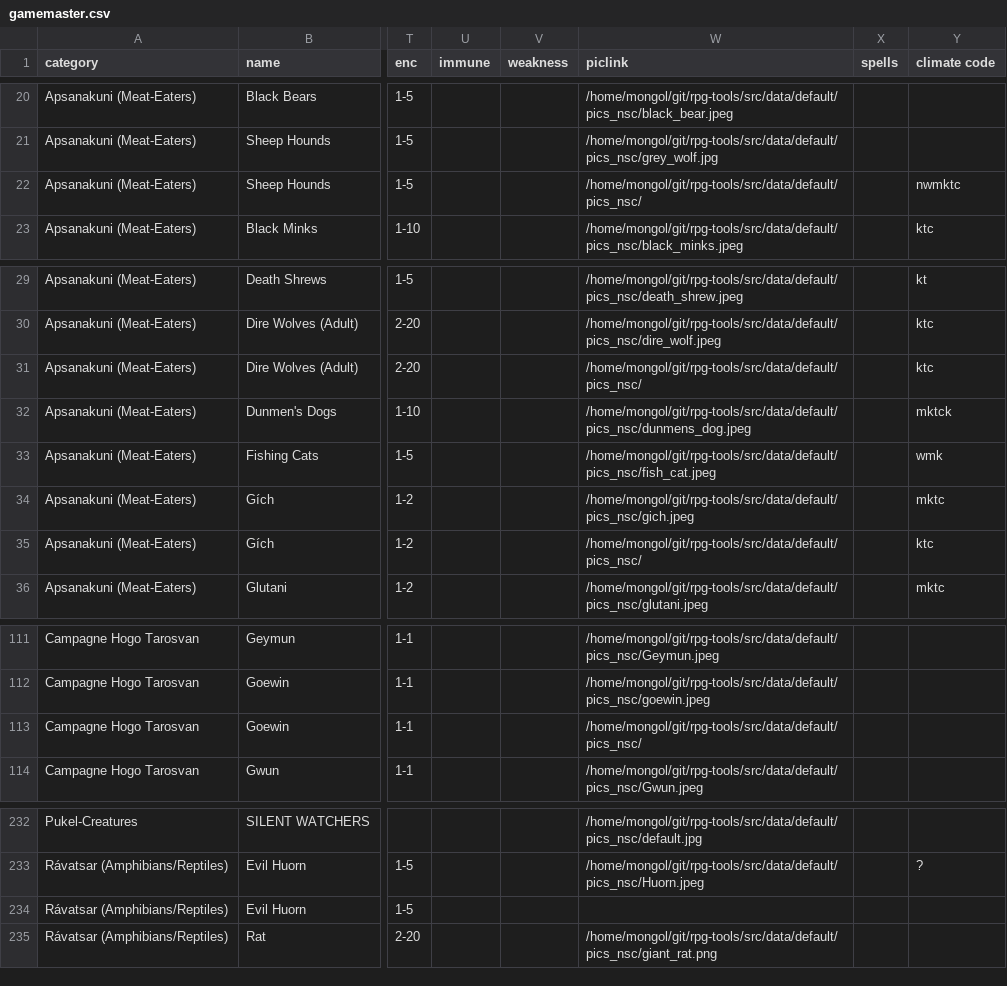
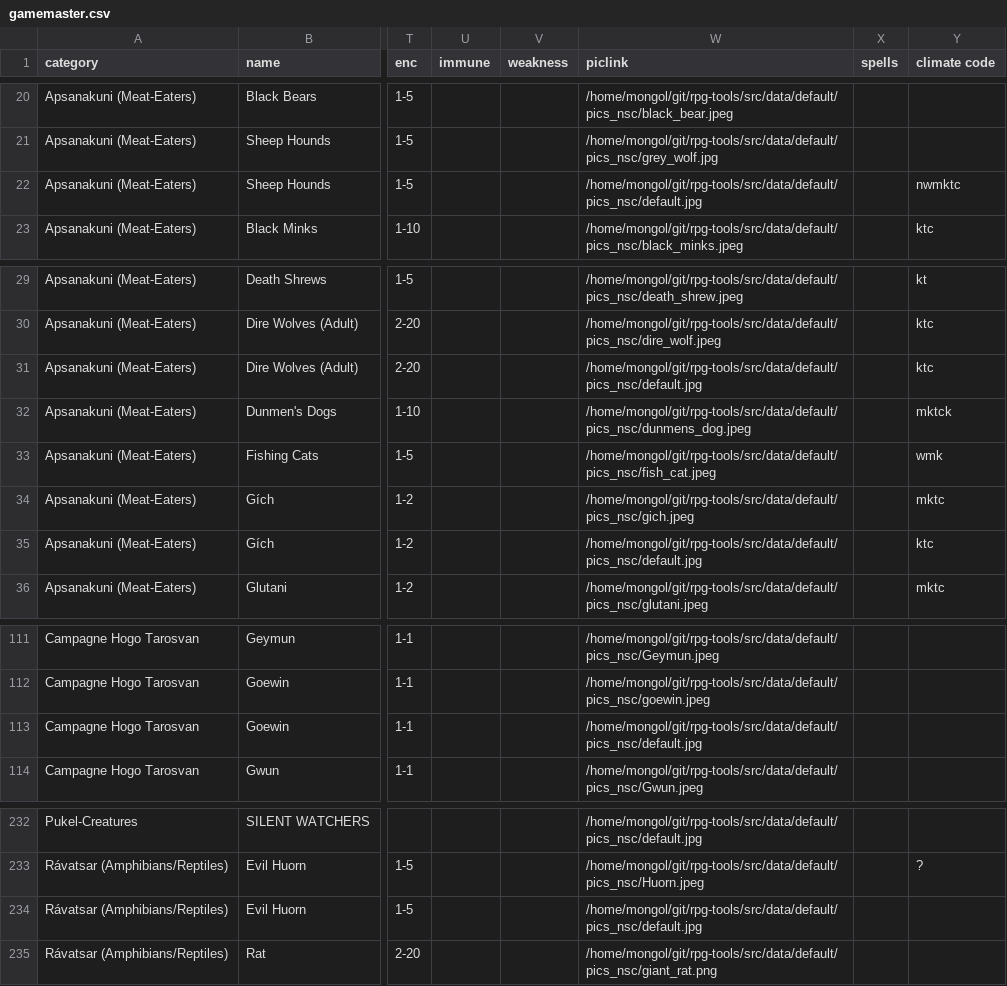
Before and after one commit to olmongol/rpg-tools, a CSV file: src/data/default/nscs/gamemaster.csv, drawn as a sheet; only a part is shown, gaps mark what is left out; the diff names each change by its address in the sheet, - before the commit and + after, or states it on an @@ line.

```diff
--- a/src/data/default/nscs/gamemaster.csv
+++ b/src/data/default/nscs/gamemaster.csv
-W22 (piclink): /home/mongol/git/rpg-tools/src/data/default/pics_nsc/
+W22 (piclink): /home/mongol/git/rpg-tools/src/data/default/pics_nsc/default.jpg
-W31 (piclink): /home/mongol/git/rpg-tools/src/data/default/pics_nsc/
+W31 (piclink): /home/mongol/git/rpg-tools/src/data/default/pics_nsc/default.jpg
-W35 (piclink): /home/mongol/git/rpg-tools/src/data/default/pics_nsc/
+W35 (piclink): /home/mongol/git/rpg-tools/src/data/default/pics_nsc/default.jpg
-W113 (piclink): /home/mongol/git/rpg-tools/src/data/default/pics_nsc/
+W113 (piclink): /home/mongol/git/rpg-tools/src/data/default/pics_nsc/default.jpg
-W234 (piclink): (empty)
+W234 (piclink): /home/mongol/git/rpg-tools/src/data/default/pics_nsc/default.jpg
```
Also changed, not shown: 4 other files.
